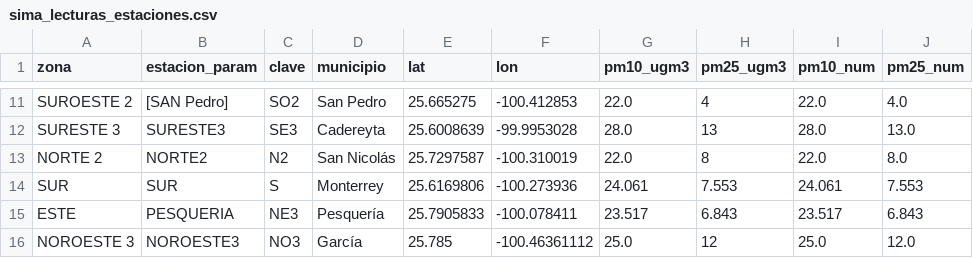
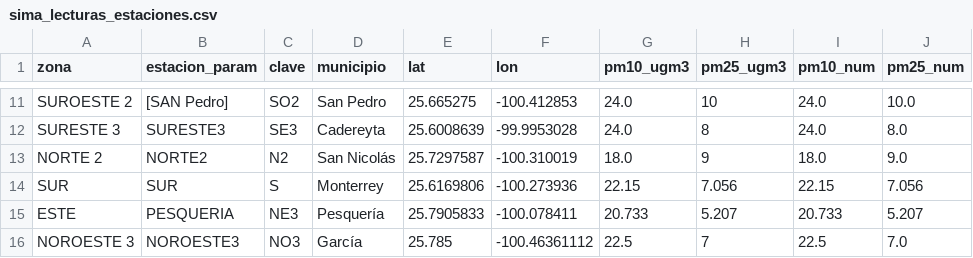
Before and after one commit to vasquez-roberto/capturaDatos_SIMA, a CSV file: sima_lecturas_estaciones.csv, drawn as a sheet; only a part is shown, gaps mark what is left out; the diff covers the shown part only; the diff names each change by its address in the sheet, - before the commit and + after, or states it on an @@ line.

```diff
--- a/sima_lecturas_estaciones.csv
+++ b/sima_lecturas_estaciones.csv
-G11 (pm10_ugm3): 22.0
+G11 (pm10_ugm3): 24.0
-H11 (pm25_ugm3): 4
+H11 (pm25_ugm3): 10
-I11 (pm10_num): 22.0
+I11 (pm10_num): 24.0
-J11 (pm25_num): 4.0
+J11 (pm25_num): 10.0
-G12 (pm10_ugm3): 28.0
+G12 (pm10_ugm3): 24.0
-H12 (pm25_ugm3): 13
+H12 (pm25_ugm3): 8
-I12 (pm10_num): 28.0
+I12 (pm10_num): 24.0
-J12 (pm25_num): 13.0
+J12 (pm25_num): 8.0
-G13 (pm10_ugm3): 22.0
+G13 (pm10_ugm3): 18.0
-H13 (pm25_ugm3): 8
+H13 (pm25_ugm3): 9
-I13 (pm10_num): 22.0
+I13 (pm10_num): 18.0
-J13 (pm25_num): 8.0
+J13 (pm25_num): 9.0
-G14 (pm10_ugm3): 24.061
+G14 (pm10_ugm3): 22.15
-H14 (pm25_ugm3): 7.553
+H14 (pm25_ugm3): 7.056
-I14 (pm10_num): 24.061
+I14 (pm10_num): 22.15
-J14 (pm25_num): 7.553
+J14 (pm25_num): 7.056
-G15 (pm10_ugm3): 23.517
+G15 (pm10_ugm3): 20.733
-H15 (pm25_ugm3): 6.843
+H15 (pm25_ugm3): 5.207
-I15 (pm10_num): 23.517
+I15 (pm10_num): 20.733
-J15 (pm25_num): 6.843
+J15 (pm25_num): 5.207
-G16 (pm10_ugm3): 25.0
+G16 (pm10_ugm3): 22.5
-H16 (pm25_ugm3): 12
+H16 (pm25_ugm3): 7
-I16 (pm10_num): 25.0
+I16 (pm10_num): 22.5
-J16 (pm25_num): 12.0
+J16 (pm25_num): 7.0
```
Also changed, not shown: 32 edited cells elsewhere in this file, sima_historico.csv, 1 other file.
